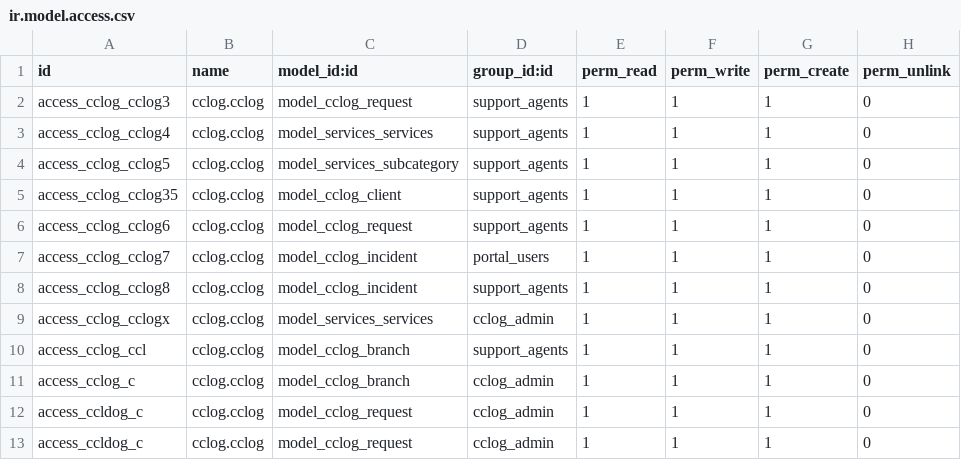
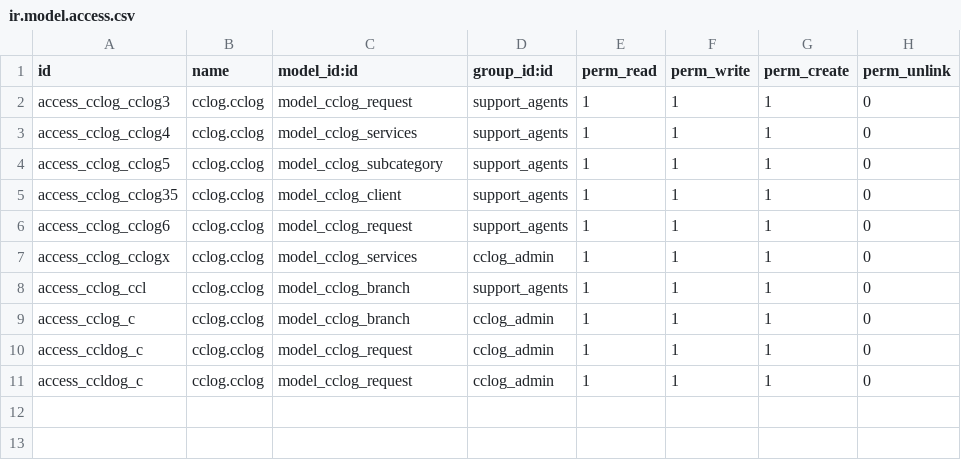
Before and after one commit to kluz116/itsm, a CSV file: security/ir.model.access.csv, drawn as a sheet.

Commit message:
cclog

```diff
--- a/security/ir.model.access.csv
+++ b/security/ir.model.access.csv
@@ -2,9 +2,7 @@ id,name,model_id:id,group_id:id,perm_read,perm_write,perm_create,perm_unlink
 access_cclog_cclog3,cclog.cclog,model_cclog_request,support_agents,1,1,1,0
-access_cclog_cclog4,cclog.cclog,model_services_services,support_agents,1,1,1,0
-access_cclog_cclog5,cclog.cclog,model_services_subcategory,support_agents,1,1,1,0
+access_cclog_cclog4,cclog.cclog,model_cclog_services,support_agents,1,1,1,0
+access_cclog_cclog5,cclog.cclog,model_cclog_subcategory,support_agents,1,1,1,0
 access_cclog_cclog35,cclog.cclog,model_cclog_client,support_agents,1,1,1,0
 access_cclog_cclog6,cclog.cclog,model_cclog_request,support_agents,1,1,1,0
-access_cclog_cclog7,cclog.cclog,model_cclog_incident,portal_users,1,1,1,0
-access_cclog_cclog8,cclog.cclog,model_cclog_incident,support_agents,1,1,1,0
-access_cclog_cclogx,cclog.cclog,model_services_services,cclog_admin,1,1,1,0
+access_cclog_cclogx,cclog.cclog,model_cclog_services,cclog_admin,1,1,1,0
 access_cclog_ccl,cclog.cclog,model_cclog_branch,support_agents,1,1,1,0
```
Also changed, not shown: 19 other files.
